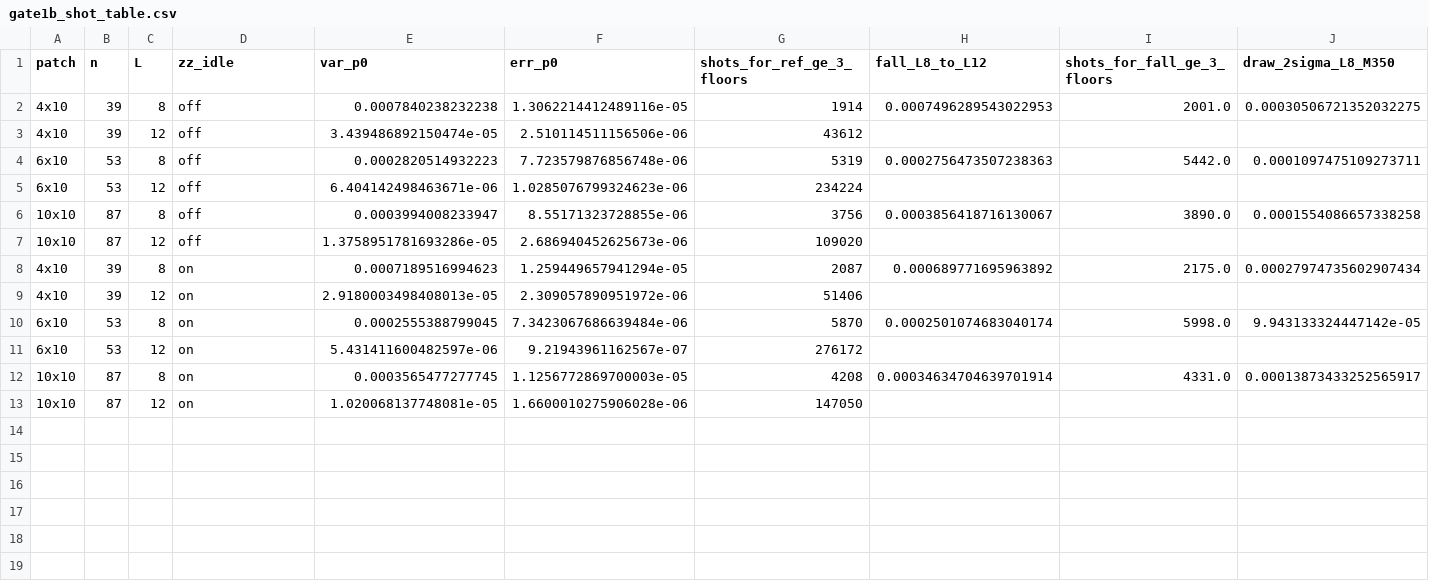
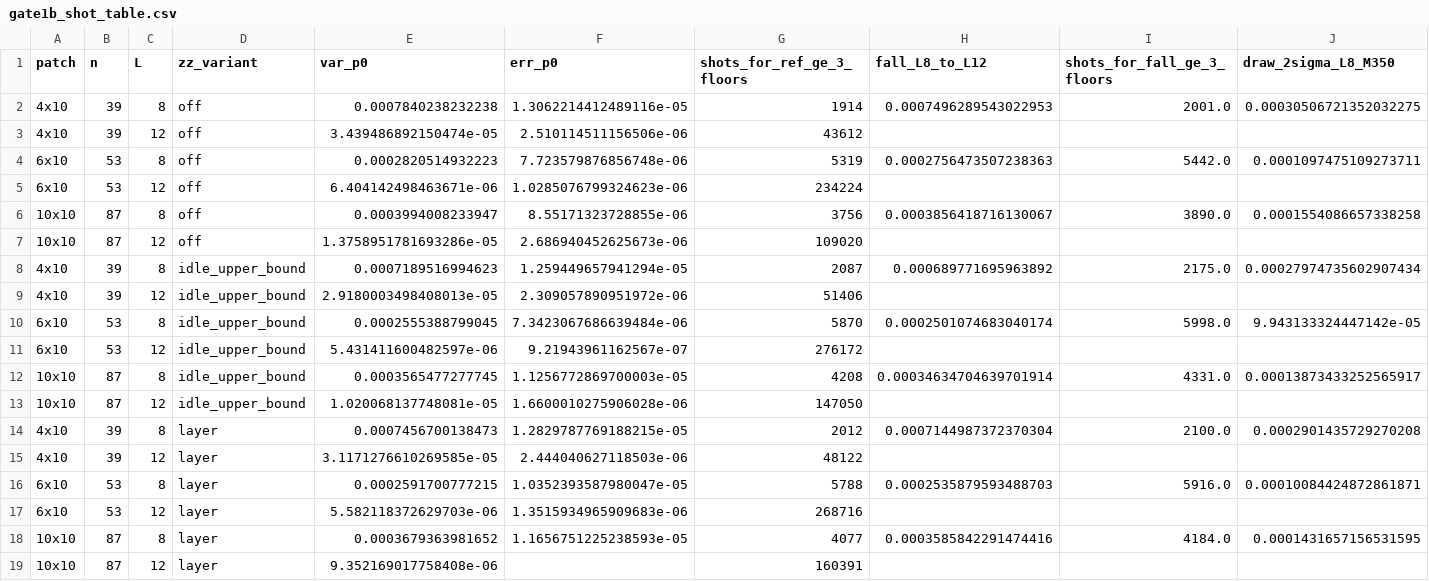
Before and after one commit to SSIT-Q/gradvar-phoenix, a CSV file: data/predictions/gate1b_shot_table.csv, drawn as a sheet; only a part is shown; rows hold the shown columns only; the diff names each change by its address in the sheet, - before the commit and + after, or states it on an @@ line.

```diff
--- a/data/predictions/gate1b_shot_table.csv
+++ b/data/predictions/gate1b_shot_table.csv
-D1: zz_idle
+D1: zz_variant
-D8:D13 (zz_variant): on
+D8:D13 (zz_variant): idle_upper_bound
+row 14: 4x10 | 39 | 8 | layer | 0.0007456700138473 | 1.2829787769188215e-05 | 2012 | 0.0007144987372370304 | 2100.0 | 0.0002901435729270208
+row 15: 4x10 | 39 | 12 | layer | 3.1171276610269585e-05 | 2.444040627118503e-06 | 48122
+row 16: 6x10 | 53 | 8 | layer | 0.0002591700777215 | 1.0352393587980047e-05 | 5788 | 0.0002535879593488703 | 5916.0 | 0.00010084424872861871
+row 17: 6x10 | 53 | 12 | layer | 5.582118372629703e-06 | 1.3515934965909683e-06 | 268716
+row 18: 10x10 | 87 | 8 | layer | 0.0003679363981652 | 1.1656751225238593e-05 | 4077 | 0.0003585842291474416 | 4184.0 | 0.0001431657156531595
+row 19: 10x10 | 87 | 12 | layer | 9.352169017758408e-06 |  | 160391
```
Also changed, not shown: 6 other files.
